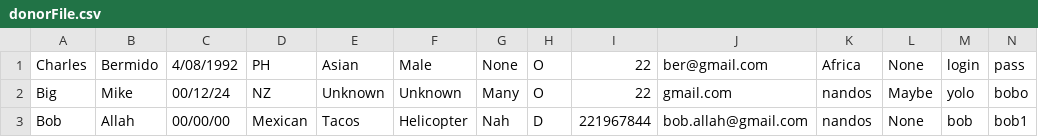
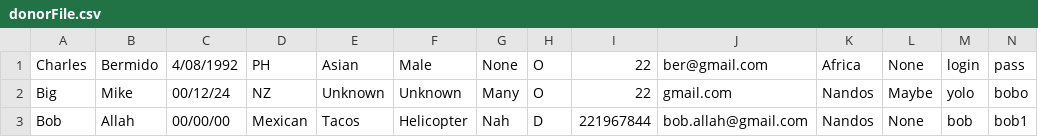
Before and after one commit to Zuprex/CS-103GroupProject, a CSV file: donorFile.csv, drawn as a sheet.

```diff
--- a/donorFile.csv
+++ b/donorFile.csv
@@ -1,3 +1,3 @@
 Charles,Bermido,4/08/1992,PH,Asian,Male,None,O,22,ber@gmail.com,Africa,None,login,pass
-Big,Mike,00/12/24,NZ,Unknown,Unknown,Many,O,22,gmail.com,nandos,Maybe,yolo,bobo
-Bob,Allah,00/00/00,Mexican,Tacos,Helicopter,Nah,D,221967844,bob.allah@gmail.com,nandos,None,bob,bob1
+Big,Mike,00/12/24,NZ,Unknown,Unknown,Many,O,22,gmail.com,Nandos,Maybe,yolo,bobo
+Bob,Allah,00/00/00,Mexican,Tacos,Helicopter,Nah,D,221967844,bob.allah@gmail.com,Nandos,None,bob,bob1
```
Also changed, not shown: 9 other files.
